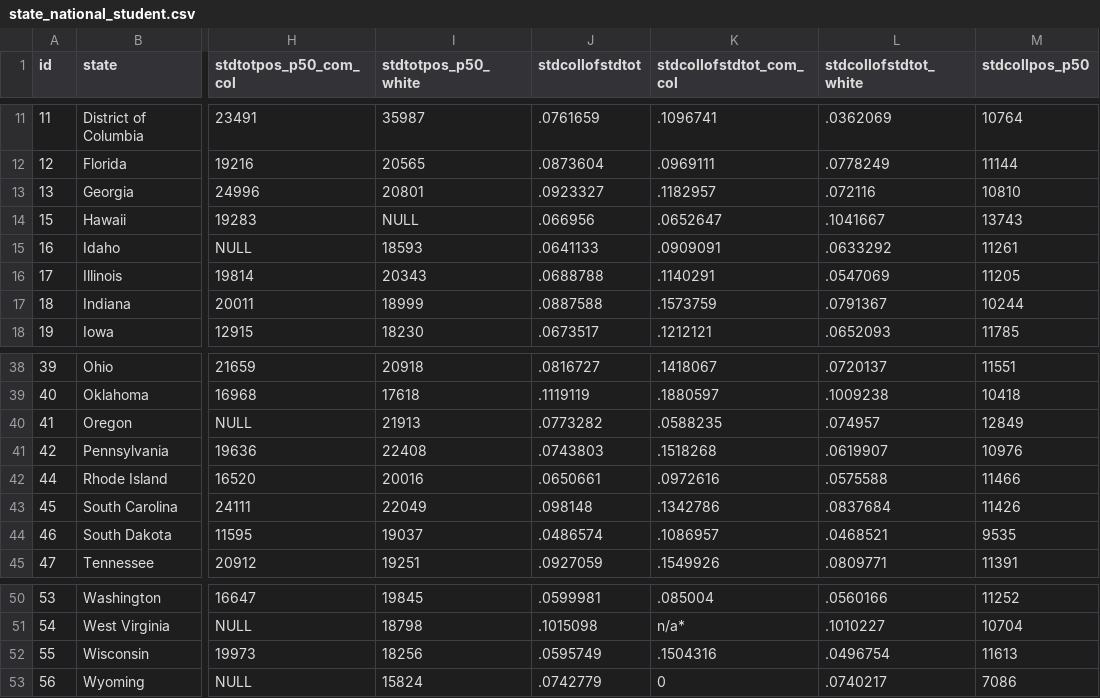
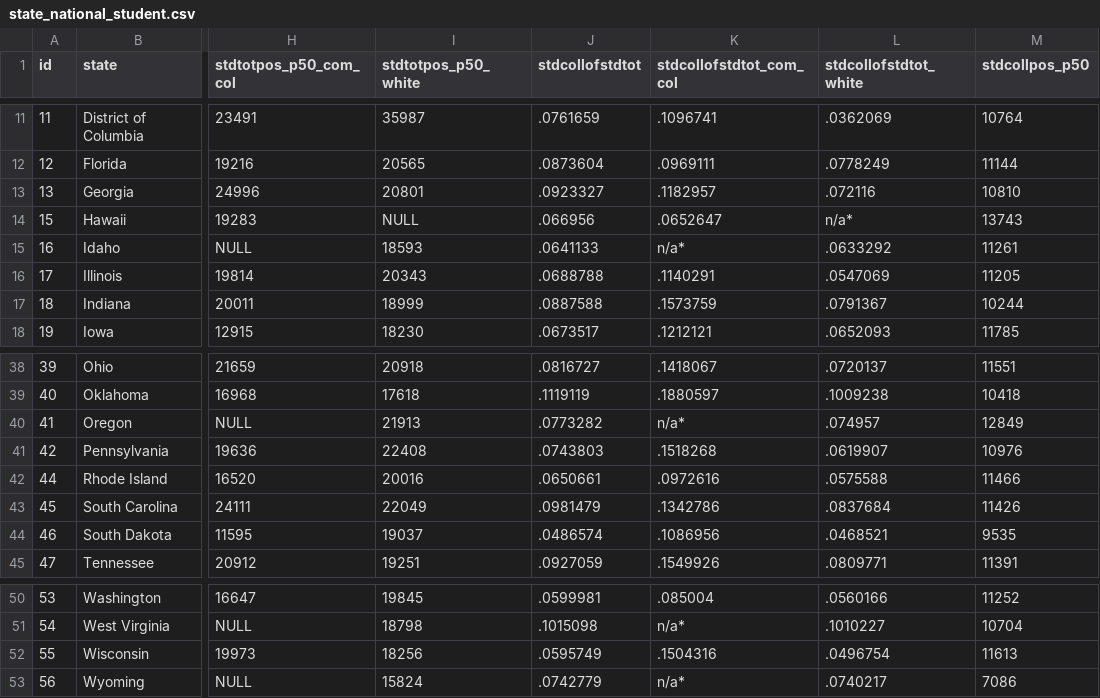
Before and after one commit to UrbanInstitute/debt-interactive-map, a CSV file: data/20220501-update/state_national_student.csv, drawn as a sheet; only a part is shown, gaps mark what is left out; the diff names each change by its address in the sheet, - before the commit and + after, or states it on an @@ line.

```diff
--- a/data/20220501-update/state_national_student.csv
+++ b/data/20220501-update/state_national_student.csv
-L14 (stdcollofstdtot_white): .1041667
+L14 (stdcollofstdtot_white): n/a*
-K15 (stdcollofstdtot_com_col): .0909091
+K15 (stdcollofstdtot_com_col): n/a*
-K40 (stdcollofstdtot_com_col): .0588235
+K40 (stdcollofstdtot_com_col): n/a*
-J43 (stdcollofstdtot): .098148
+J43 (stdcollofstdtot): .0981479
-K44 (stdcollofstdtot_com_col): .1086957
+K44 (stdcollofstdtot_com_col): .1086956
-K53 (stdcollofstdtot_com_col): 0
+K53 (stdcollofstdtot_com_col): n/a*
```
Also changed, not shown: data/20220501-update/county_auto.csv, data/20220501-update/county_overall.csv, 6 other files.
